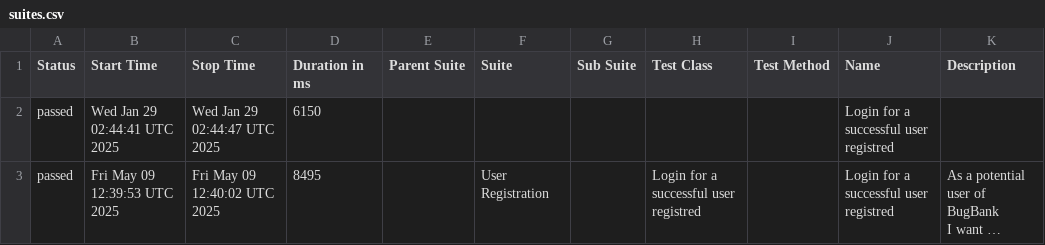
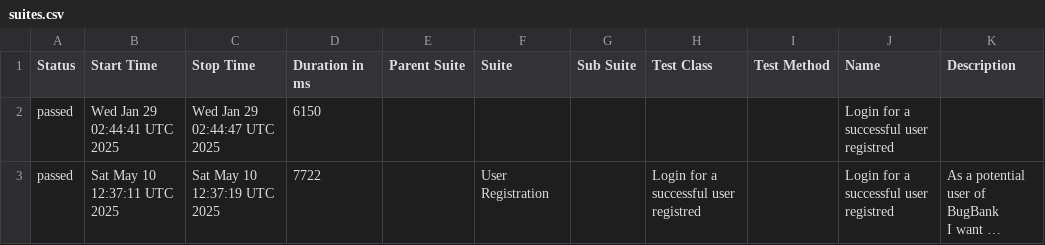
Before and after one commit to marcoshioka/JavaSeleniumCucumber, a CSV file: data/suites.csv, drawn as a sheet; long unchanged cells end in …; the diff names each change by its address in the sheet, - before the commit and + after, or states it on an @@ line.

```diff
--- a/data/suites.csv
+++ b/data/suites.csv
-B3 (Start Time): Fri May 09 12:39:53 UTC 2025
+B3 (Start Time): Sat May 10 12:37:11 UTC 2025
-C3 (Stop Time): Fri May 09 12:40:02 UTC 2025
+C3 (Stop Time): Sat May 10 12:37:19 UTC 2025
-D3 (Duration in ms): 8495
+D3 (Duration in ms): 7722
```
Also changed, not shown: 19 other files.
